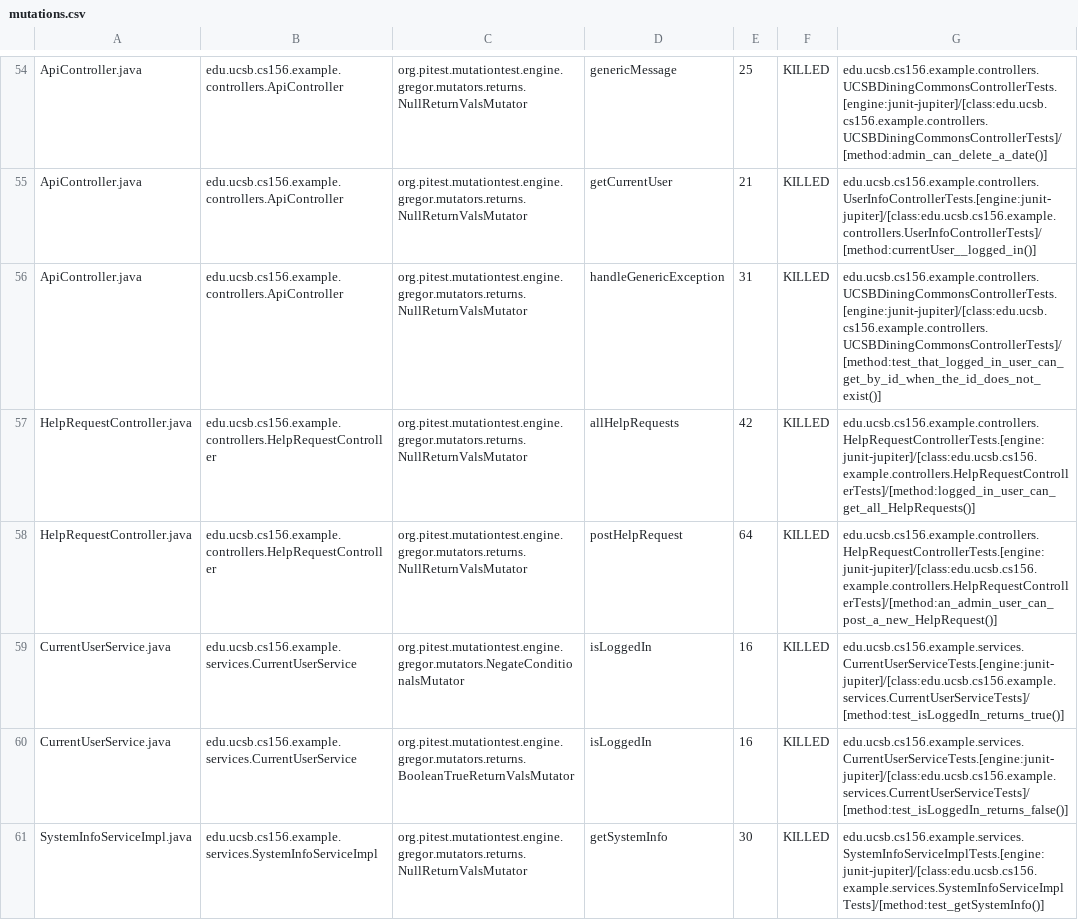
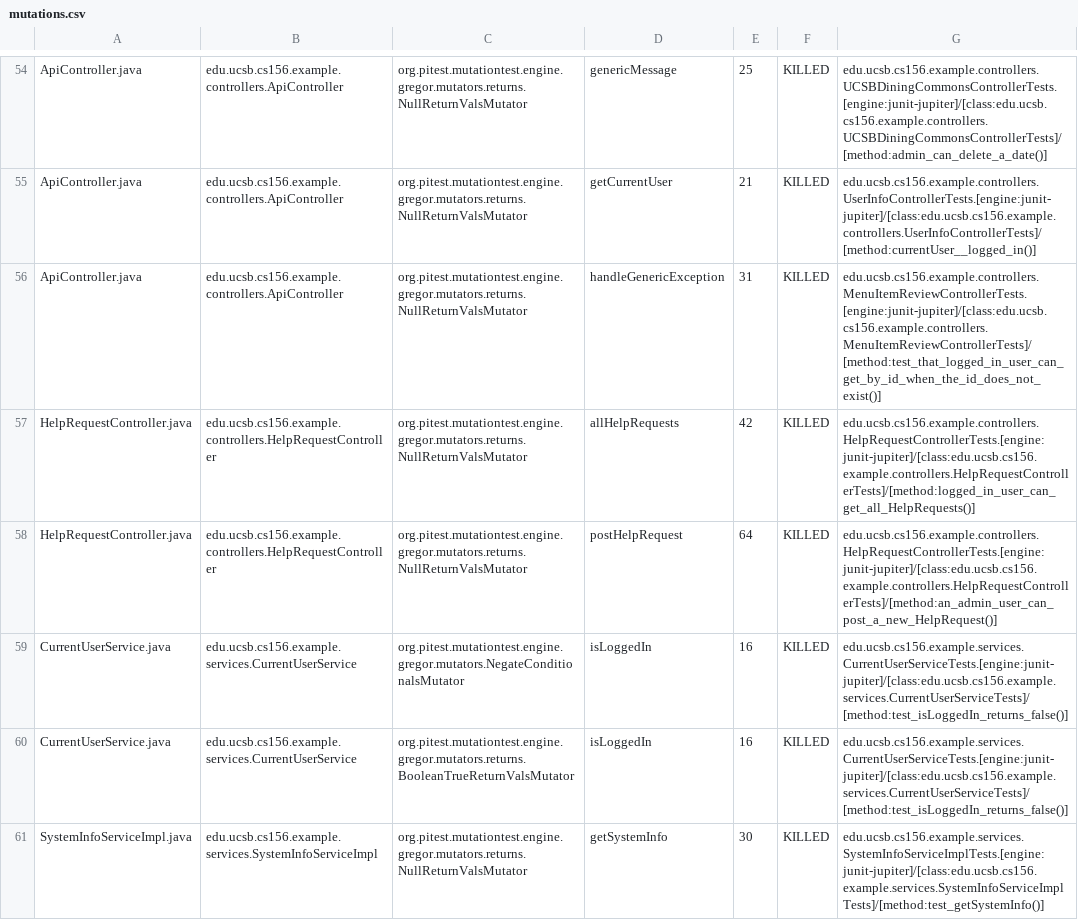
Before and after one commit to ucsb-cs156-f23/team02-f23-5pm-4, a CSV file: prs/53/pitest/mutations.csv, drawn as a sheet; only a part is shown, gaps mark what is left out.

Commit message:
Deploying to gh-pages from @ ucsb-cs156-f23/team02-f23-5pm-4@d0d54beafdd91eee3eccaa65f6e582d6a31a13d4 🚀

```diff
--- a/prs/53/pitest/mutations.csv
+++ b/prs/53/pitest/mutations.csv
@@ -55,6 +55,6 @@ ApiController.java,edu.ucsb.cs156.example.controllers.ApiController,org.pitest.m
 ApiController.java,edu.ucsb.cs156.example.controllers.ApiController,org.pitest.mutationtest.engine.gregor.mutators.returns.NullReturnValsMutator,getCurrentUser,21,KILLED,edu.ucsb.cs156.example.controllers.UserInfoControllerTests.[engine:junit-jupiter]/[class:edu.ucsb.cs156.example.controllers.UserInfoControllerTests]/[method:currentUser__logged_in()]
-ApiController.java,edu.ucsb.cs156.example.controllers.ApiController,org.pitest.mutationtest.engine.gregor.mutators.returns.NullReturnValsMutator,handleGenericException,31,KILLED,edu.ucsb.cs156.example.controllers.UCSBDiningCommonsControllerTests.[engine:junit-jupiter]/[class:edu.ucsb.cs156.example.controllers.UCSBDiningCommonsControllerTests]/[method:test_that_logged_in_user_can_get_by_id_when_the_id_does_not_exist()]
+ApiController.java,edu.ucsb.cs156.example.controllers.ApiController,org.pitest.mutationtest.engine.gregor.mutators.returns.NullReturnValsMutator,handleGenericException,31,KILLED,edu.ucsb.cs156.example.controllers.MenuItemReviewControllerTests.[engine:junit-jupiter]/[class:edu.ucsb.cs156.example.controllers.MenuItemReviewControllerTests]/[method:test_that_logged_in_user_can_get_by_id_when_the_id_does_not_exist()]
 HelpRequestController.java,edu.ucsb.cs156.example.controllers.HelpRequestController,org.pitest.mutationtest.engine.gregor.mutators.returns.NullReturnValsMutator,allHelpRequests,42,KILLED,edu.ucsb.cs156.example.controllers.HelpRequestControllerTests.[engine:junit-jupiter]/[class:edu.ucsb.cs156.example.controllers.HelpRequestControllerTests]/[method:logged_in_user_can_get_all_HelpRequests()]
 HelpRequestController.java,edu.ucsb.cs156.example.controllers.HelpRequestController,org.pitest.mutationtest.engine.gregor.mutators.returns.NullReturnValsMutator,postHelpRequest,64,KILLED,edu.ucsb.cs156.example.controllers.HelpRequestControllerTests.[engine:junit-jupiter]/[class:edu.ucsb.cs156.example.controllers.HelpRequestControllerTests]/[method:an_admin_user_can_post_a_new_HelpRequest()]
-CurrentUserService.java,edu.ucsb.cs156.example.services.CurrentUserService,org.pitest.mutationtest.engine.gregor.mutators.NegateConditionalsMutator,isLoggedIn,16,KILLED,edu.ucsb.cs156.example.services.CurrentUserServiceTests.[engine:junit-jupiter]/[class:edu.ucsb.cs156.example.services.CurrentUserServiceTests]/[method:test_isLoggedIn_returns_true()]
+CurrentUserService.java,edu.ucsb.cs156.example.services.CurrentUserService,org.pitest.mutationtest.engine.gregor.mutators.NegateConditionalsMutator,isLoggedIn,16,KILLED,edu.ucsb.cs156.example.services.CurrentUserServiceTests.[engine:junit-jupiter]/[class:edu.ucsb.cs156.example.services.CurrentUserServiceTests]/[method:test_isLoggedIn_returns_false()]
 CurrentUserService.java,edu.ucsb.cs156.example.services.CurrentUserService,org.pitest.mutationtest.engine.gregor.mutators.returns.BooleanTrueReturnValsMutator,isLoggedIn,16,KILLED,edu.ucsb.cs156.example.services.CurrentUserServiceTests.[engine:junit-jupiter]/[class:edu.ucsb.cs156.example.services.CurrentUserServiceTests]/[method:test_isLoggedIn_returns_false()]
```
Also changed, not shown: 13 other files.
